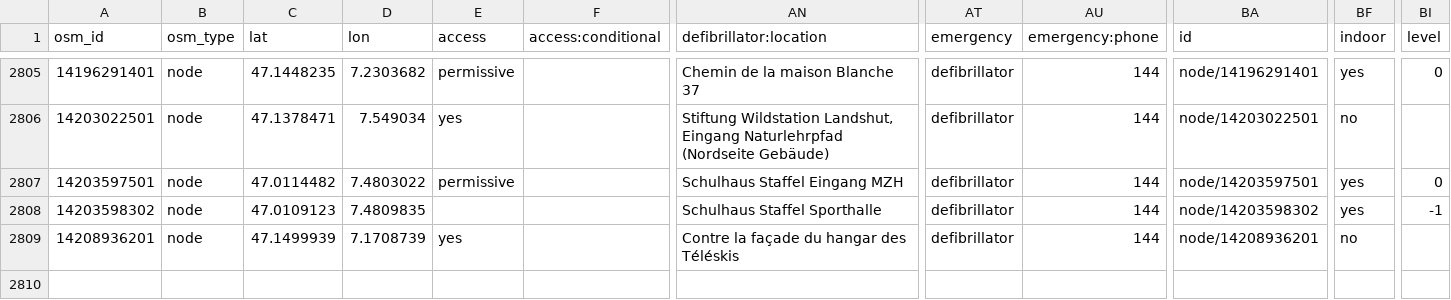
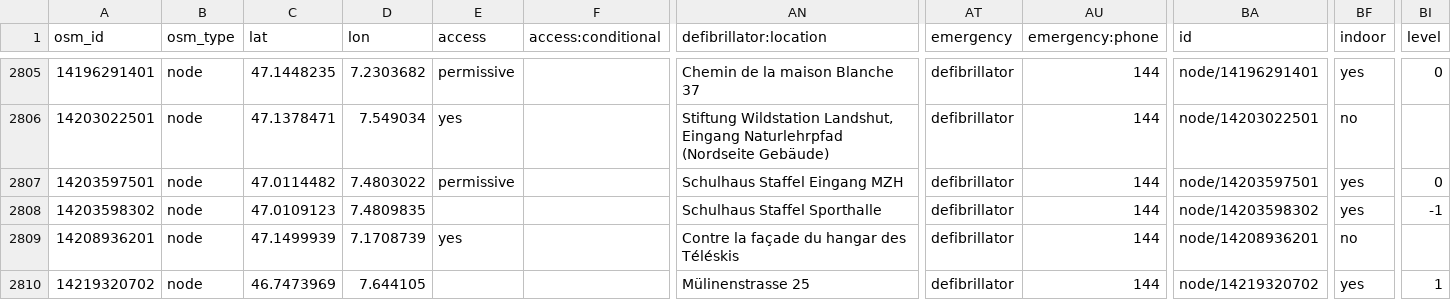
Before and after one commit to defikarte/defi_data, a CSV file: data/csv/defis_kt_be.csv, drawn as a sheet; only a part is shown, gaps mark what is left out; rows hold the shown columns only; the diff names each change by its address in the sheet, - before the commit and + after, or states it on an @@ line.

```diff
--- a/data/csv/defis_kt_be.csv
+++ b/data/csv/defis_kt_be.csv
+row 2810: 14219320702 | node | 46.7473969 | 7.644105 |  |  | Mülinenstrasse 25 | defibrillator | 144 | node/14219320702 | yes | 1
```
Also changed, not shown: data/csv/defis_kt_ag.csv, data/csv/defis_kt_gr.csv, 3 other files.
